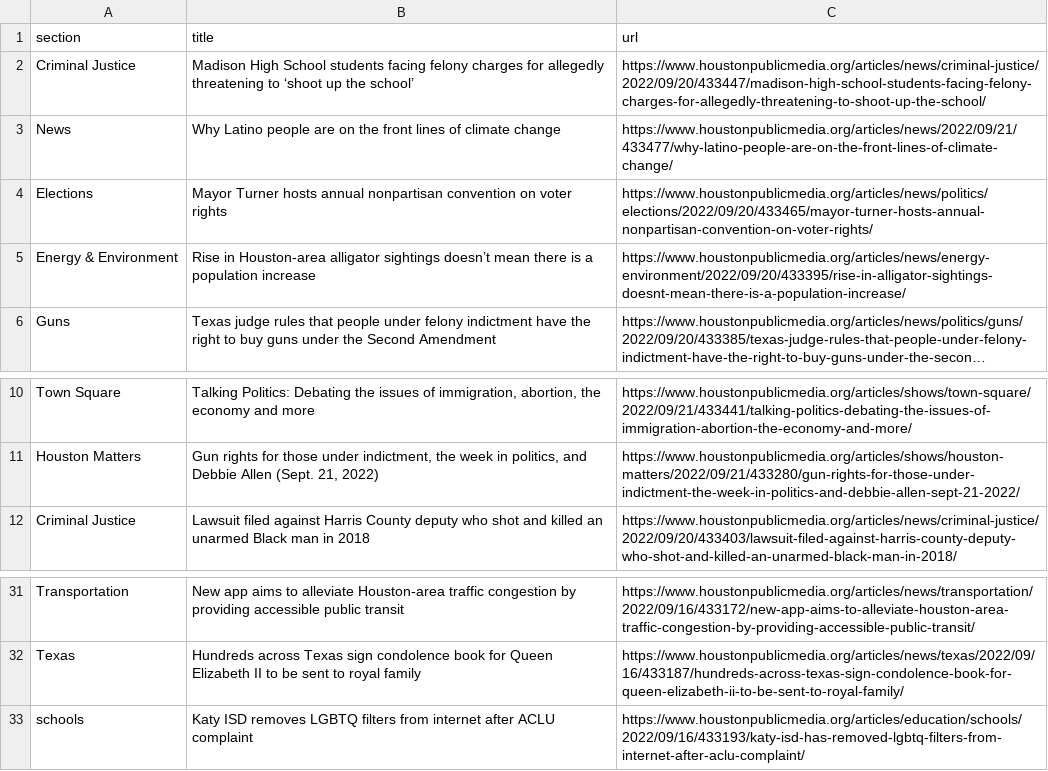
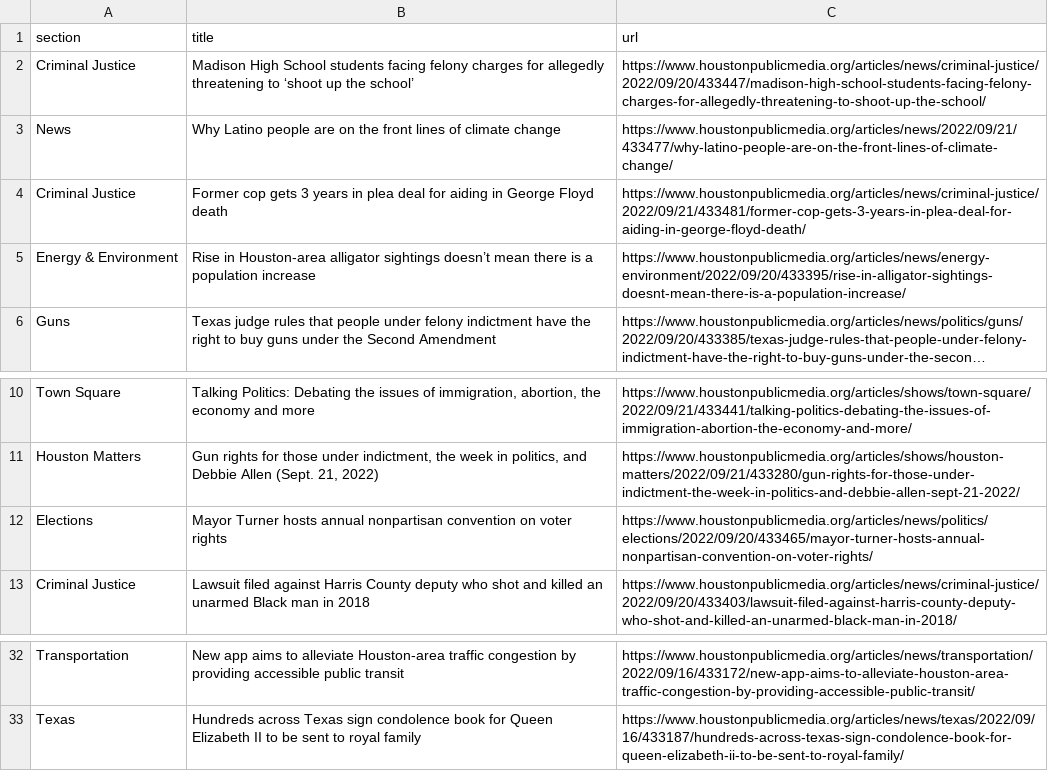
Before and after one commit to areenaarora/autoscrapper, a CSV file: npr.csv, drawn as a sheet; only a part is shown, gaps mark what is left out; long unchanged cells end in ….

```diff
--- a/npr.csv
+++ b/npr.csv
@@ -3,3 +3,3 @@ Criminal Justice,Madison High School students facing felony charges for allegedl
 News,Why Latino people are on the front lines of climate change,https://www.houstonpublicmedia.org/articles/news/2022/09/21/433477/why-latino-people-are-on-the-front-lines-of-climate-change/
-Elections,Mayor Turner hosts annual nonpartisan convention on voter rights,https://www.houstonpublicmedia.org/articles/news/politics/elections/2022/09/20/433465/mayor-turner-hosts-annual-nonpartisan-convention-on-voter-rights/
+Criminal Justice,Former cop gets 3 years in plea deal for aiding in George Floyd death,https://www.houstonpublicmedia.org/articles/news/criminal-justice/2022/09/21/433481/former-cop-gets-3-years-in-plea-deal-for-aiding-in-george-floyd-death/
 Energy & Environment,Rise in Houston-area alligator sightings doesn’t mean there is a population increase,https://www.houstonpublicmedia.org/articles/news/energy-environment/2022/09/20/433395/rise-in-alligator-sightings-doesnt-mean-there-is-a-population-increase/
@@ -11,2 +11,3 @@ Town Square,"Talking Politics: Debating the issues of immigration, abortion, the
 Houston Matters,"Gun rights for those under indictment, the week in politics, and Debbie Allen (Sept. 21, 2022)",https://www.houstonpublicmedia.org/articles/shows/houston-matters/2022/09/21/433280/gun-rights-for-those-under-indictment-the-week-in-politics-and-debbie-allen-sept-21-2022/
+Elections,Mayor Turner hosts annual nonpartisan convention on voter rights,https://www.houstonpublicmedia.org/articles/news/politics/elections/2022/09/20/433465/mayor-turner-hosts-annual-nonpartisan-convention-on-voter-rights/
 Criminal Justice,Lawsuit filed against Harris County deputy who shot and killed an unarmed Black man in 2018,https://www.houstonpublicmedia.org/articles/news/criminal-justice/2022/09/20/433403/lawsuit-filed-against-harris-county-deputy-who-shot-and-killed-an-unarmed-black-man-in-2018/
@@ -32,2 +33 @@ Transportation,New app aims to alleviate Houston-area traffic congestion by prov
 Texas,Hundreds across Texas sign condolence book for Queen Elizabeth II to be sent to royal family,https://www.houstonpublicmedia.org/articles/news/texas/2022/09/16/433187/hundreds-across-texas-sign-condolence-book-for-queen-elizabeth-ii-to-be-sent-to-royal-family/
-schools,Katy ISD removes LGBTQ filters from internet after ACLU complaint,https://www.houstonpublicmedia.org/articles/education/schools/2022/09/16/433193/katy-isd-has-removed-lgbtq-filters-from-internet-after-aclu-complaint/
```
